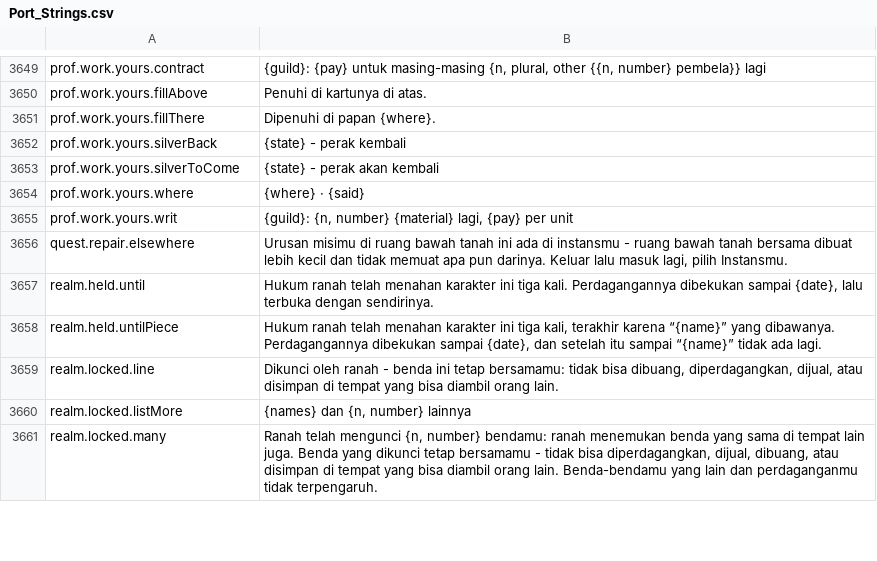
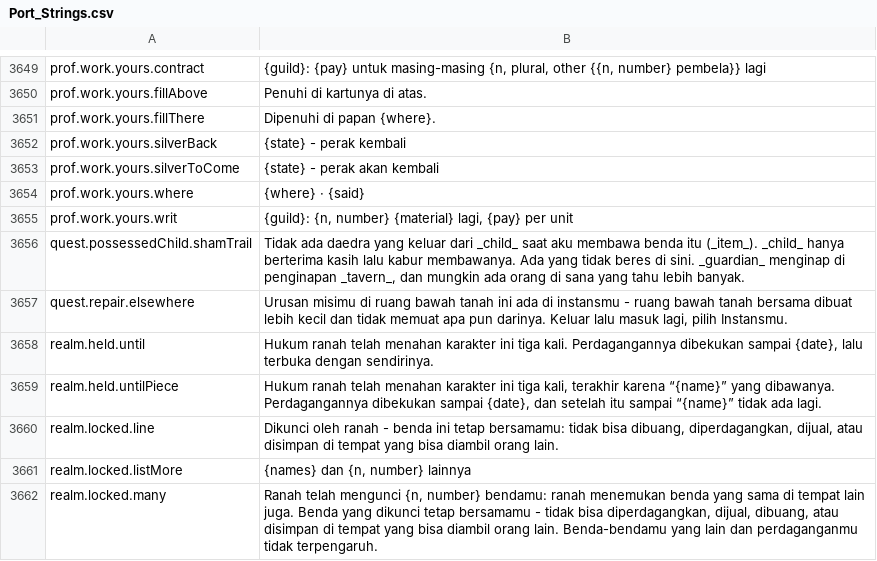
Before and after one commit to Betawolf1213/daggerfall-js-source-voice, a CSV file: locales/id/Port_Strings.csv, drawn as a sheet; only a part is shown, gaps mark what is left out; the diff names each change by its address in the sheet, - before the commit and + after, or states it on an @@ line.

```diff
--- a/locales/id/Port_Strings.csv
+++ b/locales/id/Port_Strings.csv
+row 3656: quest.possessedChild.shamTrail | Tidak ada daedra yang keluar dari _child_ saat aku membawa benda itu (_item_). _child_ hanya berterima kasih lalu kabur membawanya. Ada yang tidak beres di sini. _guardian_ menginap di penginapan _tavern_, dan mungkin ada orang di sana yang tahu lebih banyak.
```
Also changed, not shown: locales/bg/Port_Strings.csv, locales/de/Port_Strings.csv, 35 other files.
